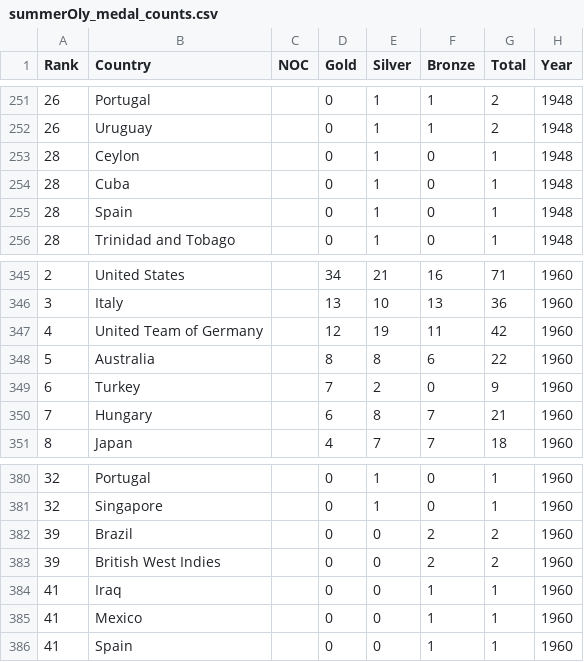
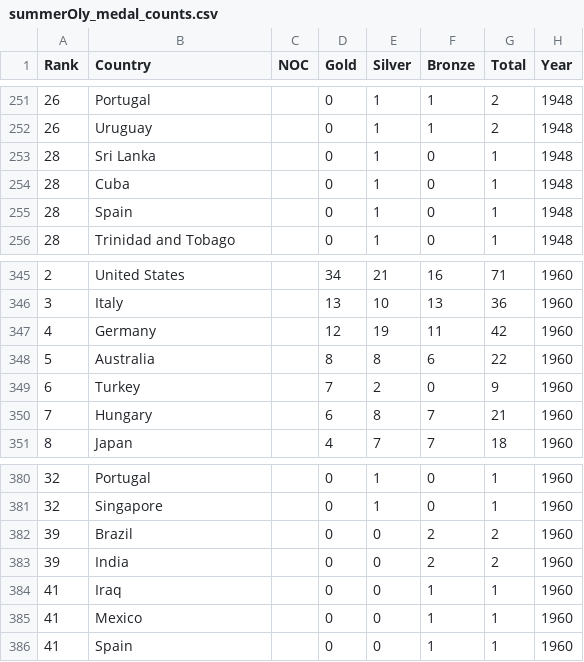
Before and after one commit to rainbowyuyu/MCM, a CSV file: model_and_code/2025_Problem_C_Data/summerOly_medal_counts.csv, drawn as a sheet; only a part is shown, gaps mark what is left out; the diff names each change by its address in the sheet, - before the commit and + after, or states it on an @@ line.

```diff
--- a/model_and_code/2025_Problem_C_Data/summerOly_medal_counts.csv
+++ b/model_and_code/2025_Problem_C_Data/summerOly_medal_counts.csv
-B253 (Country): Ceylon
+B253 (Country): Sri Lanka
-B347 (Country): United Team of Germany
+B347 (Country): Germany
-B383 (Country): British West Indies
+B383 (Country): India
```
Also changed, not shown: 5 other files.
